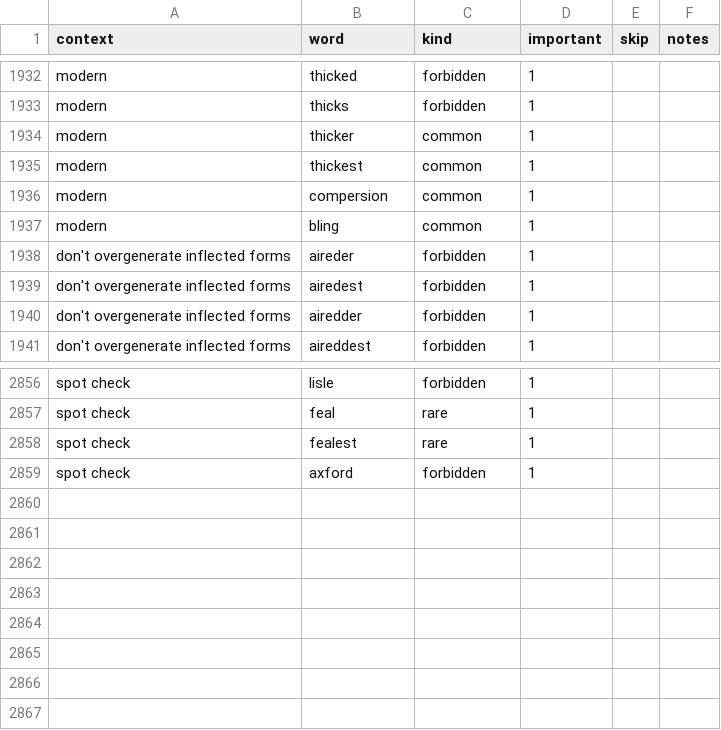
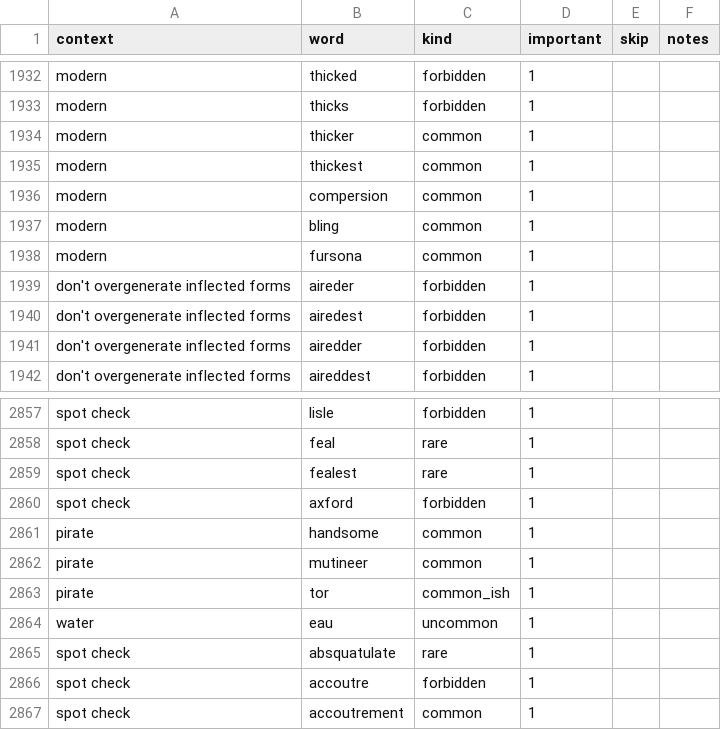
Before and after one commit to paceheart/rhymecrime, a CSV file: spec/rarity.csv, drawn as a sheet; only a part is shown, gaps mark what is left out.

```diff
--- a/spec/rarity.csv
+++ b/spec/rarity.csv
@@ -1937,2 +1937,3 @@ modern,compersion,common,1,"",""
 modern,bling,common,1,"",""
+modern,fursona,common,1,"",""
 don't overgenerate inflected forms,aireder,forbidden,1,"",""
@@ -2859 +2860,8 @@ spot check,fealest,rare,1,"",""
 spot check,axford,forbidden,1,"",""
+pirate,handsome,common,1,"",""
+pirate,mutineer,common,1,"",""
+pirate,tor,common_ish,1,"",""
+water,eau,uncommon,1,"",""
+spot check,absquatulate,rare,1,"",""
+spot check,accoutre,forbidden,1,"",""
+spot check,accoutrement,common,1,"",""
```
Also changed, not shown: spec/lemma.csv, spec/related.csv, 12 other files.
